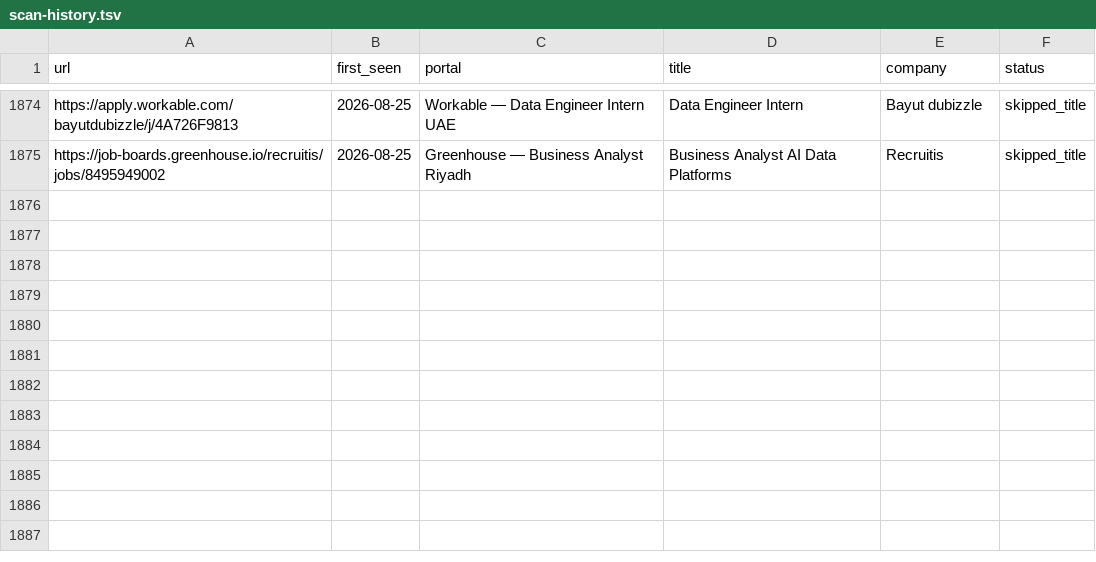
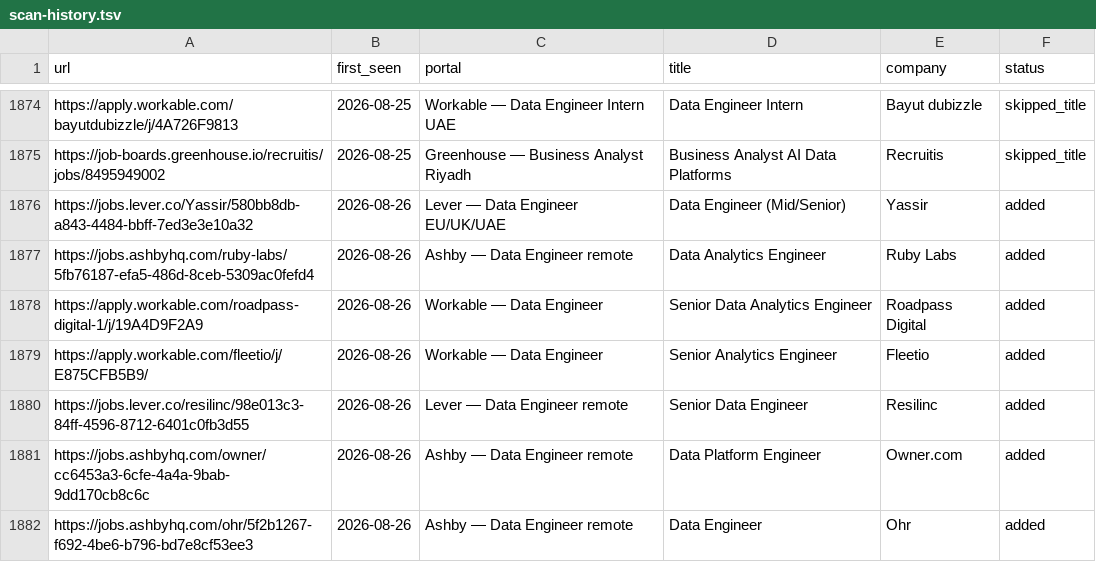
Before and after one commit to MoAshraf10/career-ops, a TSV file: data/scan-history.tsv, drawn as a sheet; only a part is shown, gaps mark what is left out; the diff names each change by its address in the sheet, - before the commit and + after, or states it on an @@ line.

```diff
--- a/data/scan-history.tsv
+++ b/data/scan-history.tsv
+row 1876: https://jobs.lever.co/Yassir/580bb8db-a843-4484-bbff-7ed3e3e10a32 | 2026-08-26 | Lever — Data Engineer EU/UK/UAE | Data Engineer (Mid/Senior) | Yassir | added
+row 1877: https://jobs.ashbyhq.com/ruby-labs/5fb76187-efa5-486d-8ceb-5309ac0fefd4 | 2026-08-26 | Ashby — Data Engineer remote | Data Analytics Engineer | Ruby Labs | added
+row 1878: https://apply.workable.com/roadpass-digital-1/j/19A4D9F2A9 | 2026-08-26 | Workable — Data Engineer | Senior Data Analytics Engineer | Roadpass Digital | added
+row 1879: https://apply.workable.com/fleetio/j/E875CFB5B9/ | 2026-08-26 | Workable — Data Engineer | Senior Analytics Engineer | Fleetio | added
+row 1880: https://jobs.lever.co/resilinc/98e013c3-84ff-4596-8712-6401c0fb3d55 | 2026-08-26 | Lever — Data Engineer remote | Senior Data Engineer | Resilinc | added
+row 1881: https://jobs.ashbyhq.com/owner/cc6453a3-6cfe-4a4a-9bab-9dd170cb8c6c | 2026-08-26 | Ashby — Data Engineer remote | Data Platform Engineer | Owner.com | added
+row 1882: https://jobs.ashbyhq.com/ohr/5f2b1267-f692-4be6-b796-bd7e8cf53ee3 | 2026-08-26 | Ashby — Data Engineer remote | Data Engineer | Ohr | added
```
Also changed, not shown: 1 other file.
